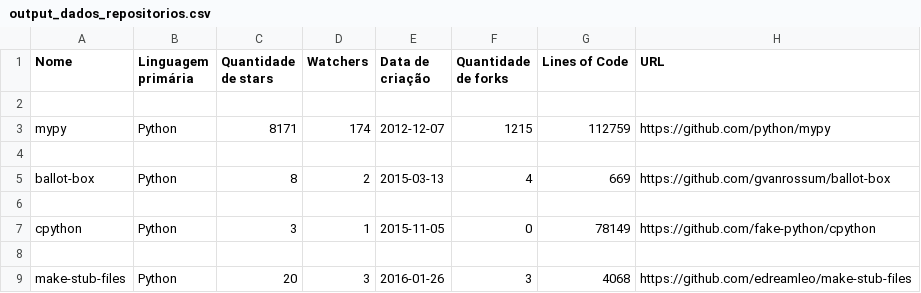
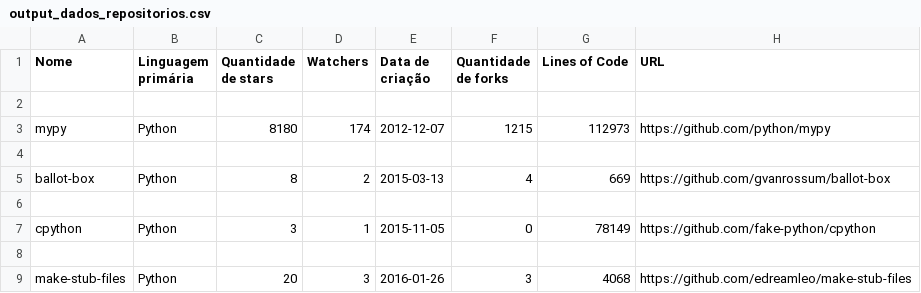
Before and after one commit to MateusSantosFonseca/Analise-Repositorios-GitHub-Labex, a CSV file: Sprint2/Fase_1/output_dados_repositorios.csv, drawn as a sheet; only a part is shown.

Commit message:
Finalizando fase 2 da Sprint 2, alterando estrutura do projeto

```diff
--- a/Sprint2/Fase_1/output_dados_repositorios.csv
+++ b/Sprint2/Fase_1/output_dados_repositorios.csv
@@ -2,3 +2,3 @@ Nome,Linguagem primária,Quantidade de stars,Watchers,Data de criação,Quantida
 
-mypy, Python, 8171, 174, 2012-12-07, 1215, 112759, https://github.com/python/mypy
+mypy, Python, 8180, 174, 2012-12-07, 1215, 112973, https://github.com/python/mypy
 
```
Also changed, not shown: 9 other files.
